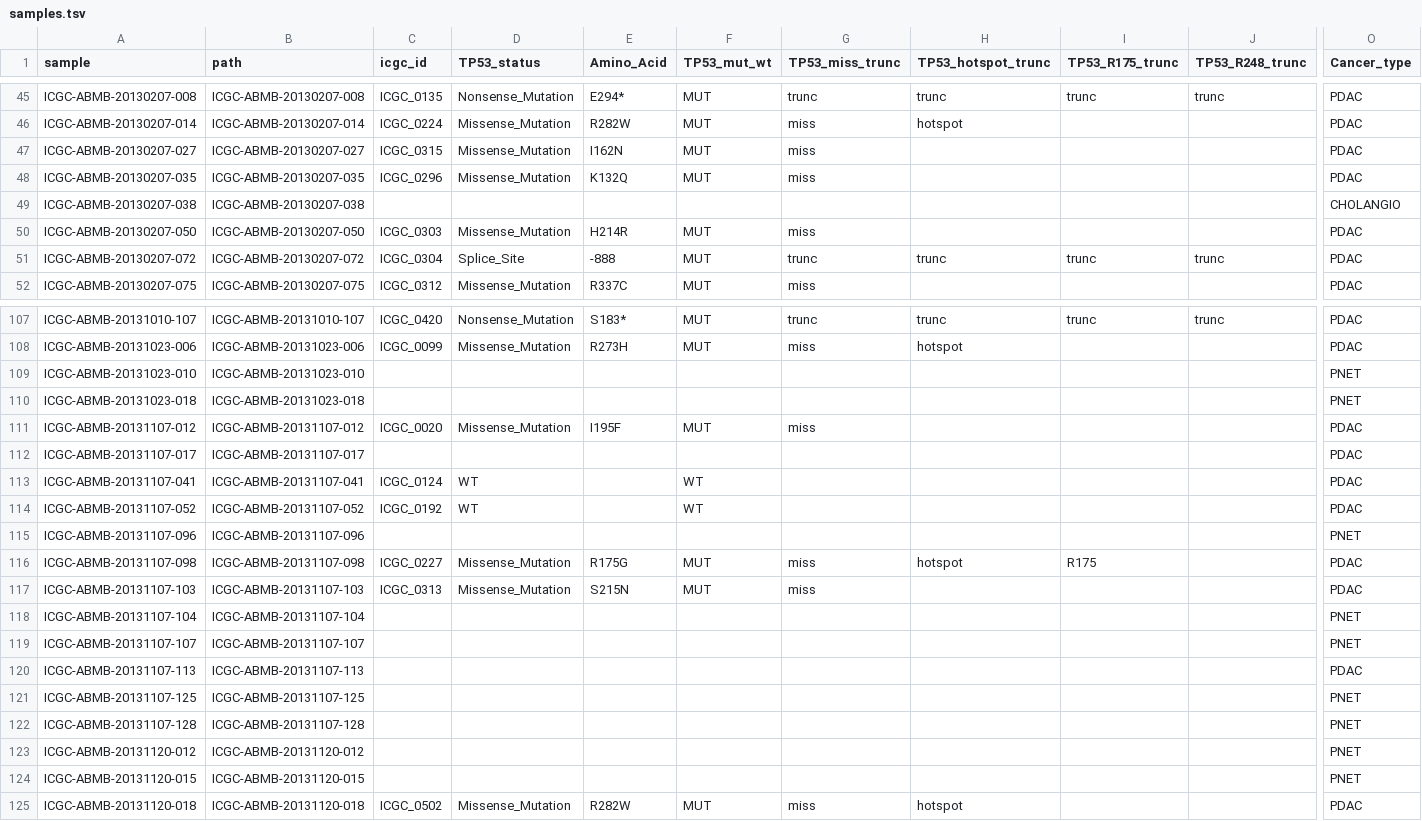
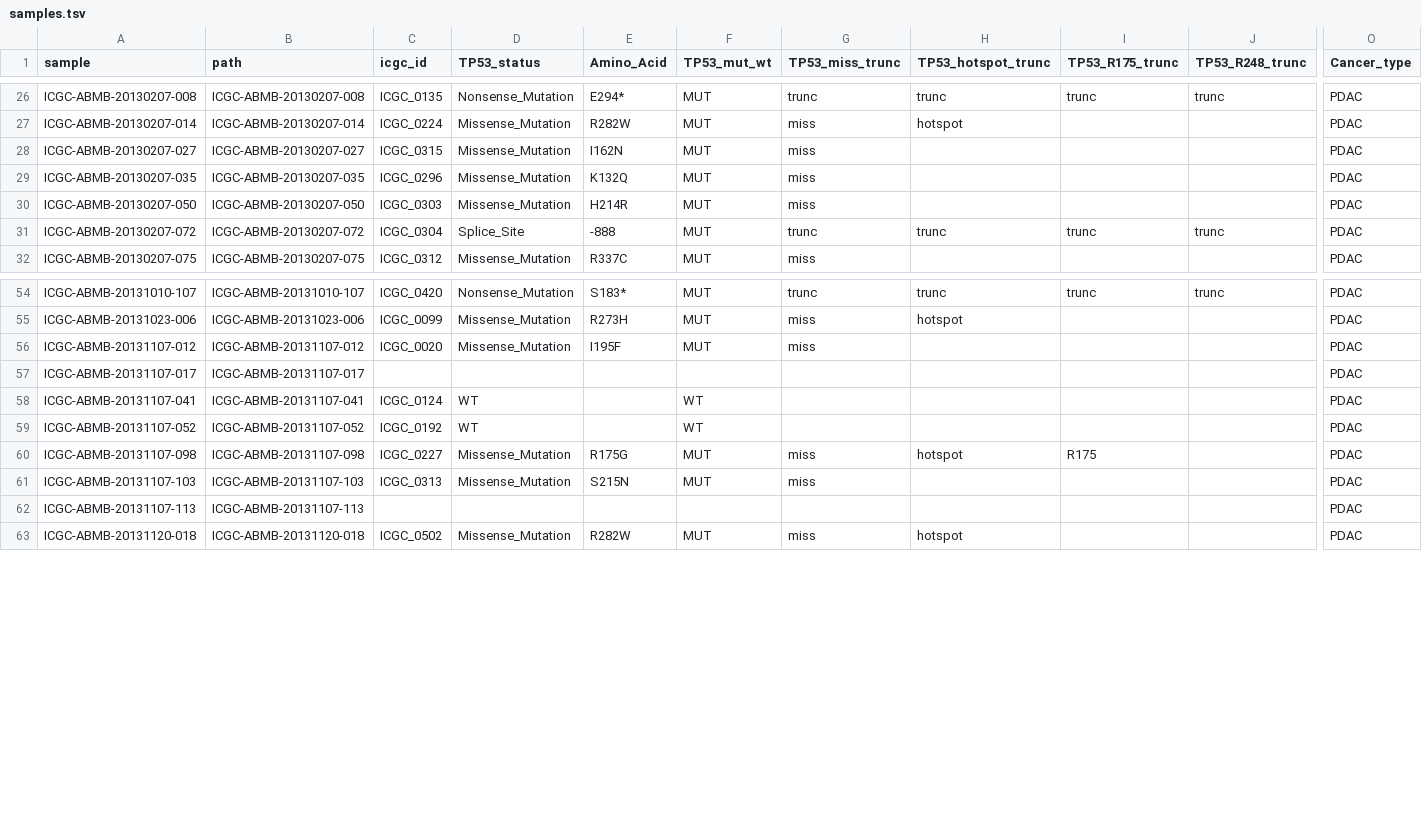
Before and after one commit to alexpenson/pancreatic-patients, a TSV file: samples.tsv, drawn as a sheet; only a part is shown, gaps mark what is left out; rows hold the shown columns only; the diff covers the shown part only; the diff names each change by its address in the sheet, - before the commit and + after, or states it on an @@ line.

```diff
--- a/samples.tsv
+++ b/samples.tsv
-row 49: ICGC-ABMB-20130207-038 | ICGC-ABMB-20130207-038 |  |  |  |  |  |  |  |  | CHOLANGIO
-row 109: ICGC-ABMB-20131023-010 | ICGC-ABMB-20131023-010 |  |  |  |  |  |  |  |  | PNET
-row 110: ICGC-ABMB-20131023-018 | ICGC-ABMB-20131023-018 |  |  |  |  |  |  |  |  | PNET
-row 115: ICGC-ABMB-20131107-096 | ICGC-ABMB-20131107-096 |  |  |  |  |  |  |  |  | PNET
-row 118: ICGC-ABMB-20131107-104 | ICGC-ABMB-20131107-104 |  |  |  |  |  |  |  |  | PNET
-row 119: ICGC-ABMB-20131107-107 | ICGC-ABMB-20131107-107 |  |  |  |  |  |  |  |  | PNET
-row 121: ICGC-ABMB-20131107-125 | ICGC-ABMB-20131107-125 |  |  |  |  |  |  |  |  | PNET
-row 122: ICGC-ABMB-20131107-128 | ICGC-ABMB-20131107-128 |  |  |  |  |  |  |  |  | PNET
-row 123: ICGC-ABMB-20131120-012 | ICGC-ABMB-20131120-012 |  |  |  |  |  |  |  |  | PNET
-row 124: ICGC-ABMB-20131120-015 | ICGC-ABMB-20131120-015 |  |  |  |  |  |  |  |  | PNET
```
Also changed, not shown: 52 removed rows elsewhere in this file, 1 other file.
